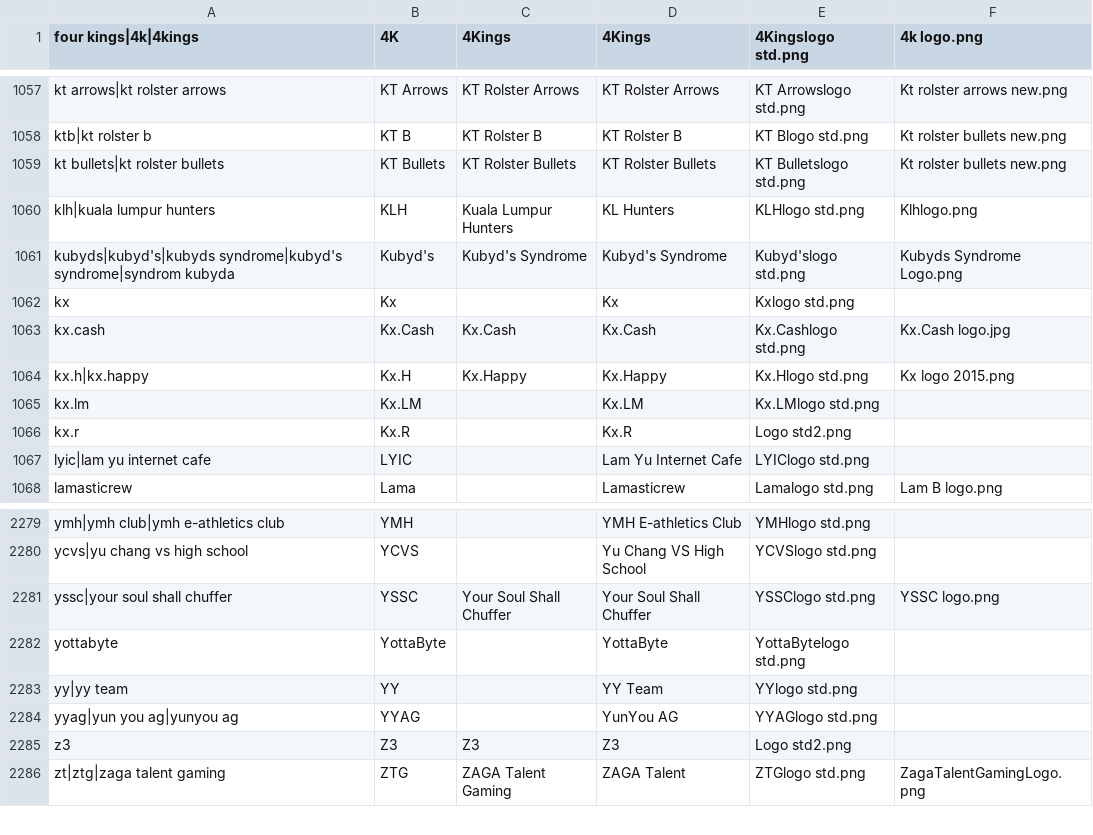
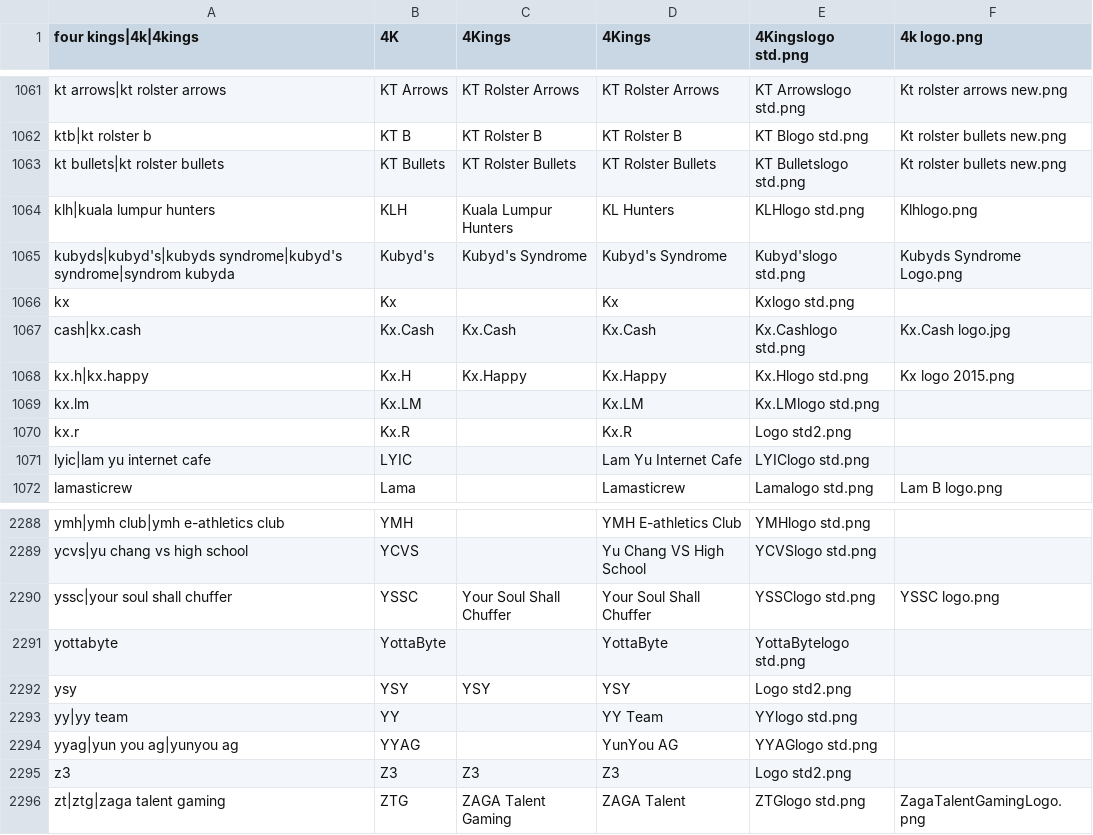
Before and after one commit to dominguesmarco/MediaWiki-TeamParserFunction, a CSV file: teams.csv, drawn as a sheet; only a part is shown, gaps mark what is left out; the diff covers the shown part only.

```diff
--- a/teams.csv
+++ b/teams.csv
@@ -1062,3 +1066,3 @@ kubyds|kubyd's|kubyds syndrome|kubyd's syndrome|syndrom kubyda,Kubyd's,Kubyd's S
 kx,Kx,,Kx,Kxlogo std.png,
-kx.cash,Kx.Cash,Kx.Cash,Kx.Cash,Kx.Cashlogo std.png,Kx.Cash logo.jpg
+cash|kx.cash,Kx.Cash,Kx.Cash,Kx.Cash,Kx.Cashlogo std.png,Kx.Cash logo.jpg
 kx.h|kx.happy,Kx.H,Kx.Happy,Kx.Happy,Kx.Hlogo std.png,Kx logo 2015.png
@@ -2282,2 +2291,3 @@ yssc|your soul shall chuffer,YSSC,Your Soul Shall Chuffer,Your Soul Shall Chuffe
 yottabyte,YottaByte,,YottaByte,YottaBytelogo std.png,
+ysy,YSY,YSY,YSY,Logo std2.png,
 yy|yy team,YY,,YY Team,YYlogo std.png,
```
Also changed, not shown: 11 added rows elsewhere in this file.
